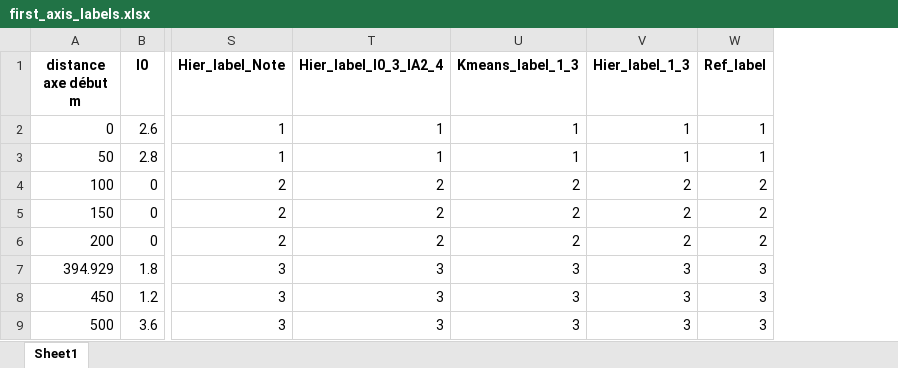
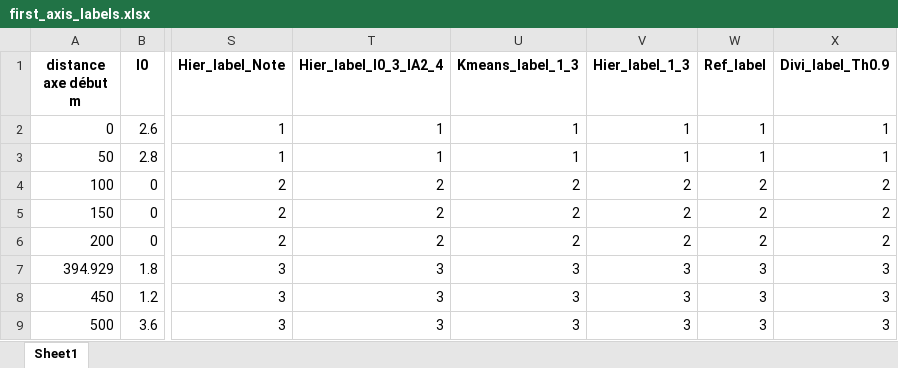
Before and after one commit to NourD85/Semester-project, an Excel workbook: Code/data/first_axis_labels.xlsx, sheet Sheet1, drawn as a sheet; only a part is shown, gaps mark what is left out; values as stored, in another font and other column widths than the file's, no borders; the diff names each change by its address in the sheet, - before the commit and + after, or states it on an @@ line.

Commit message:
Correct hierarchical split, compare distance matrices, precompute, calculate informations on divisive, observe divisive construction

```diff
--- a/Code/data/first_axis_labels.xlsx (sheet Sheet1)
+++ b/Code/data/first_axis_labels.xlsx (sheet Sheet1)
+column X (Divi_label_Th0.9), rows 2-9: 1 | 1 | 2 | 2 | 2 | 3 | 3 | 3
```
Also changed, not shown: 1 other file.
